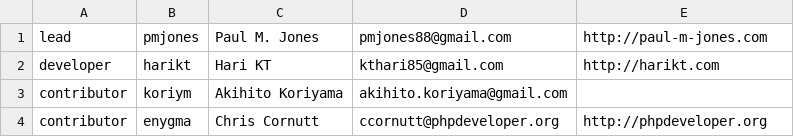
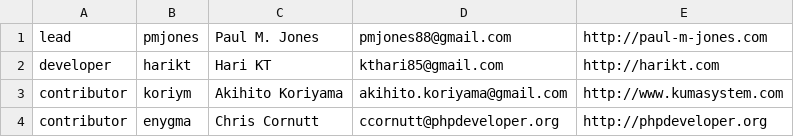
Before and after one commit to auraphp/Aura.Cli, a CSV file: meta/authors.csv, drawn as a sheet.

Commit message:
fix homepage for author

```diff
--- a/meta/authors.csv
+++ b/meta/authors.csv
@@ -2,3 +2,3 @@ lead,pmjones,Paul M. Jones,pmjones88@gmail.com,http://paul-m-jones.com
 developer,harikt,Hari KT,kthari85@gmail.com,http://harikt.com
-contributor,koriym,Akihito Koriyama,akihito.koriyama@gmail.com,
+contributor,koriym,Akihito Koriyama,akihito.koriyama@gmail.com,http://www.kumasystem.com
 contributor,enygma,Chris Cornutt,ccornutt@phpdeveloper.org,http://phpdeveloper.org
```
